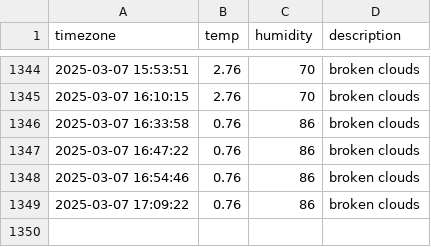
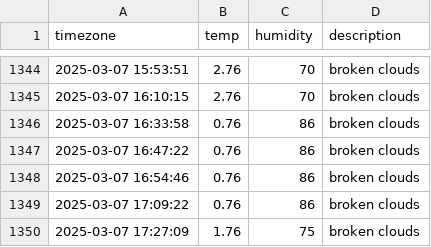
Before and after one commit to kapterhan/soul_weather, a CSV file: seoul_weather.csv, drawn as a sheet; only a part is shown, gaps mark what is left out.

```diff
--- a/seoul_weather.csv
+++ b/seoul_weather.csv
@@ -1349 +1349,2 @@ timezone,temp,humidity,description
 2025-03-07 17:09:22,0.76,86,broken clouds
+2025-03-07 17:27:09,1.76,75,broken clouds
```
